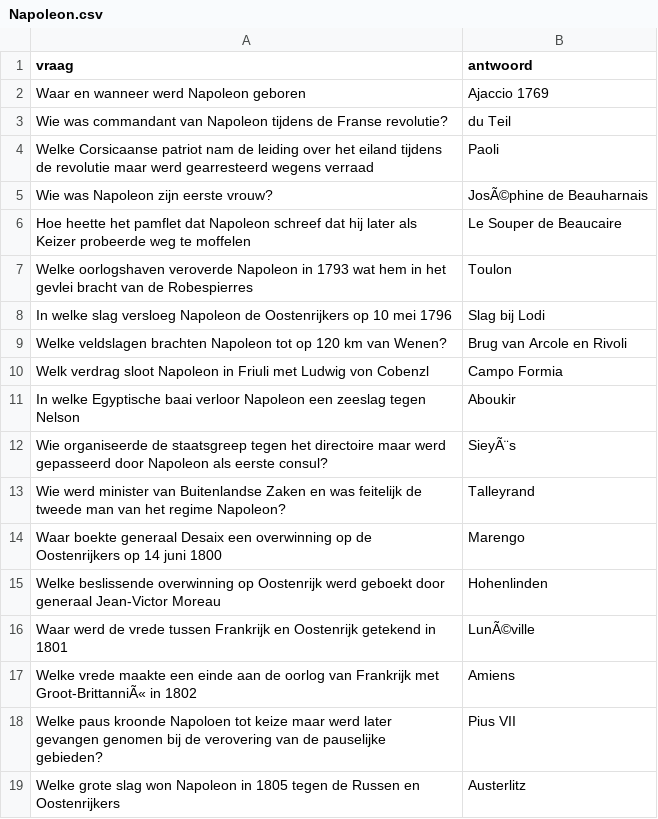
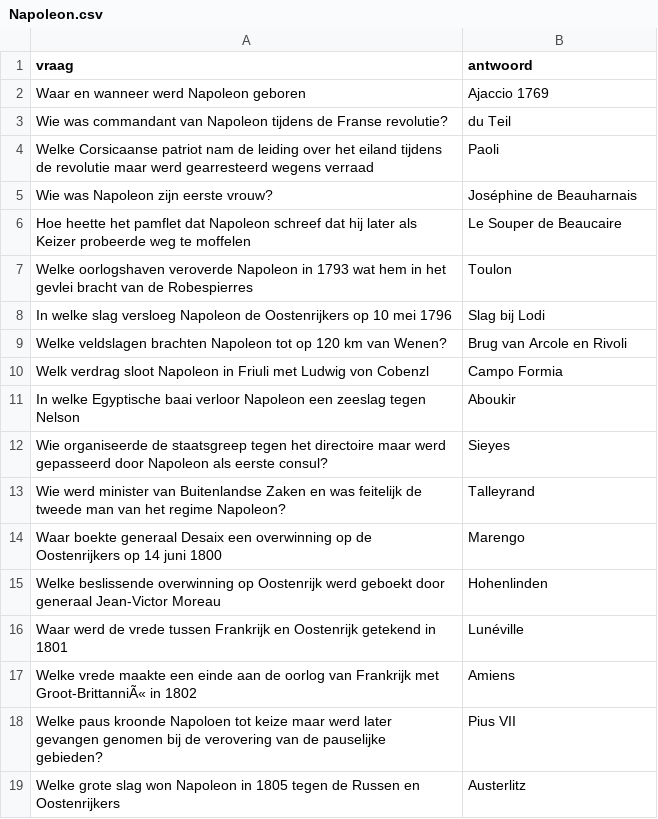
Before and after one commit to DieterVerhofstadt/quizapp, a CSV file: csv/Napoleon.csv, drawn as a sheet; only a part is shown.

Commit message:
Update Napoleon.csv

```diff
--- a/csv/Napoleon.csv
+++ b/csv/Napoleon.csv
@@ -4,3 +4,3 @@ Wie was commandant van Napoleon tijdens de Franse revolutie?, du Teil
 Welke Corsicaanse patriot nam de leiding over het eiland tijdens de revolutie maar werd gearresteerd wegens verraad, Paoli	
-Wie was Napoleon zijn eerste vrouw?,JosÃ©phine de Beauharnais	
+Wie was Napoleon zijn eerste vrouw?,Joséphine de Beauharnais	
 Hoe heette het pamflet dat Napoleon schreef dat hij later als Keizer probeerde weg te moffelen, Le Souper de Beaucaire	
@@ -11,3 +11,3 @@ Welk verdrag sloot Napoleon in Friuli met Ludwig von Cobenzl, Campo Formia
 In welke Egyptische baai verloor Napoleon een zeeslag tegen Nelson, Aboukir		
-Wie organiseerde de staatsgreep tegen het directoire maar werd gepasseerd door Napoleon als eerste consul?, SieyÃ¨s	
+Wie organiseerde de staatsgreep tegen het directoire maar werd gepasseerd door Napoleon als eerste consul?, Sieyes	
 Wie werd minister van Buitenlandse Zaken en was feitelijk de tweede man van het regime Napoleon?, Talleyrand	
@@ -15,3 +15,3 @@ Waar boekte generaal Desaix een overwinning op de Oostenrijkers op 14 juni 1800,
 Welke beslissende overwinning op Oostenrijk werd geboekt door generaal Jean-Victor Moreau, Hohenlinden	
-Waar werd de vrede tussen Frankrijk en Oostenrijk getekend in 1801, LunÃ©ville	
+Waar werd de vrede tussen Frankrijk en Oostenrijk getekend in 1801, Lunéville	
 Welke vrede maakte een einde aan de oorlog van Frankrijk met Groot-BrittanniÃ« in 1802, Amiens	
```
